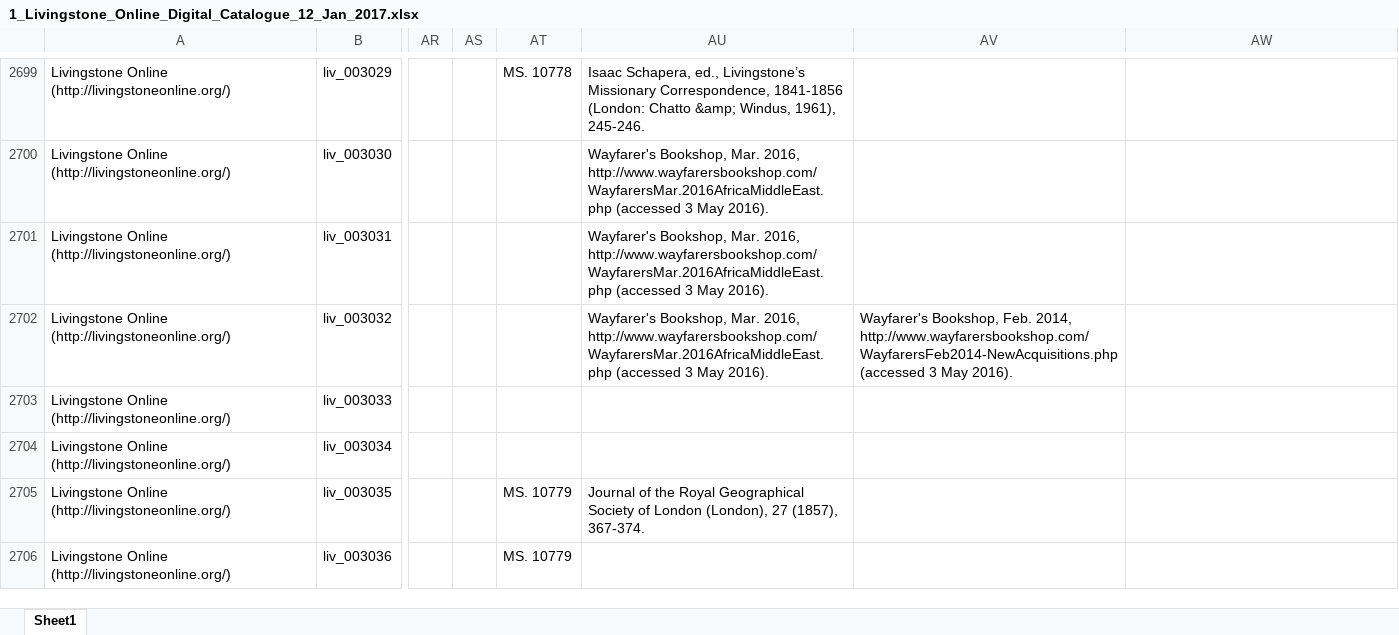
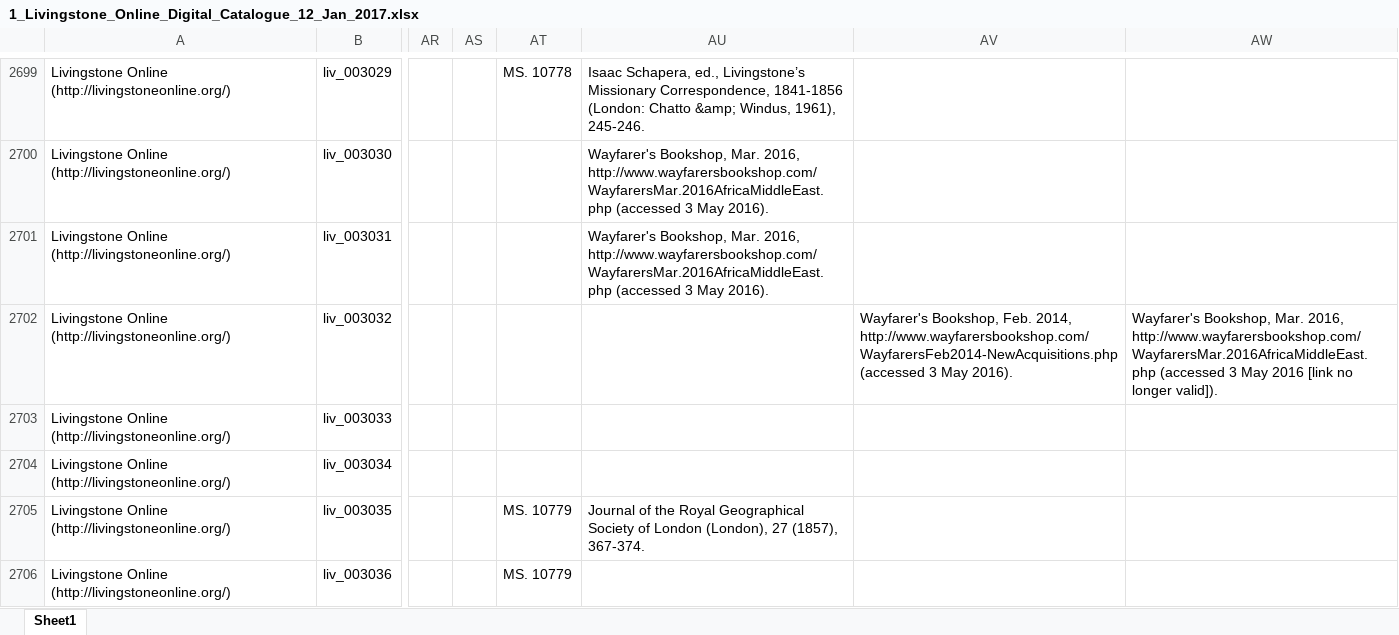
Before and after one commit to livingstoneonline/LEAP-TEI, an Excel workbook: 1870-71-FDs+1871-Letters/2_Corrections/1_Livingstone_Online_Digital_Catalogue_12_Jan_2017.xlsx, sheet Sheet1, drawn as a sheet; only a part is shown, gaps mark what is left out; values as stored, in another font and other column widths than the file's, no borders; the diff names each change by its address in the sheet, - before the commit and + after, or states it on an @@ line.

Commit message:
spreadsheet for ZIP

```diff
--- a/1870-71-FDs+1871-Letters/2_Corrections/1_Livingstone_Online_Digital_Catalogue_12_Jan_2017.xlsx (sheet Sheet1)
+++ b/1870-71-FDs+1871-Letters/2_Corrections/1_Livingstone_Online_Digital_Catalogue_12_Jan_2017.xlsx (sheet Sheet1)
-AU2702: Wayfarer's Bookshop, Mar. 2016, http://www.wayfarersbookshop.com/WayfarersMar.2016AfricaMiddleEast.php (accessed 3 May 2016).
+AU2702: (empty)
-AW2702: (empty)
+AW2702: Wayfarer's Bookshop, Mar. 2016, http://www.wayfarersbookshop.com/WayfarersMar.2016AfricaMiddleEast.php (accessed 3 May 2016 [link no longer valid]).
```
Also changed, not shown: 1 other file.
